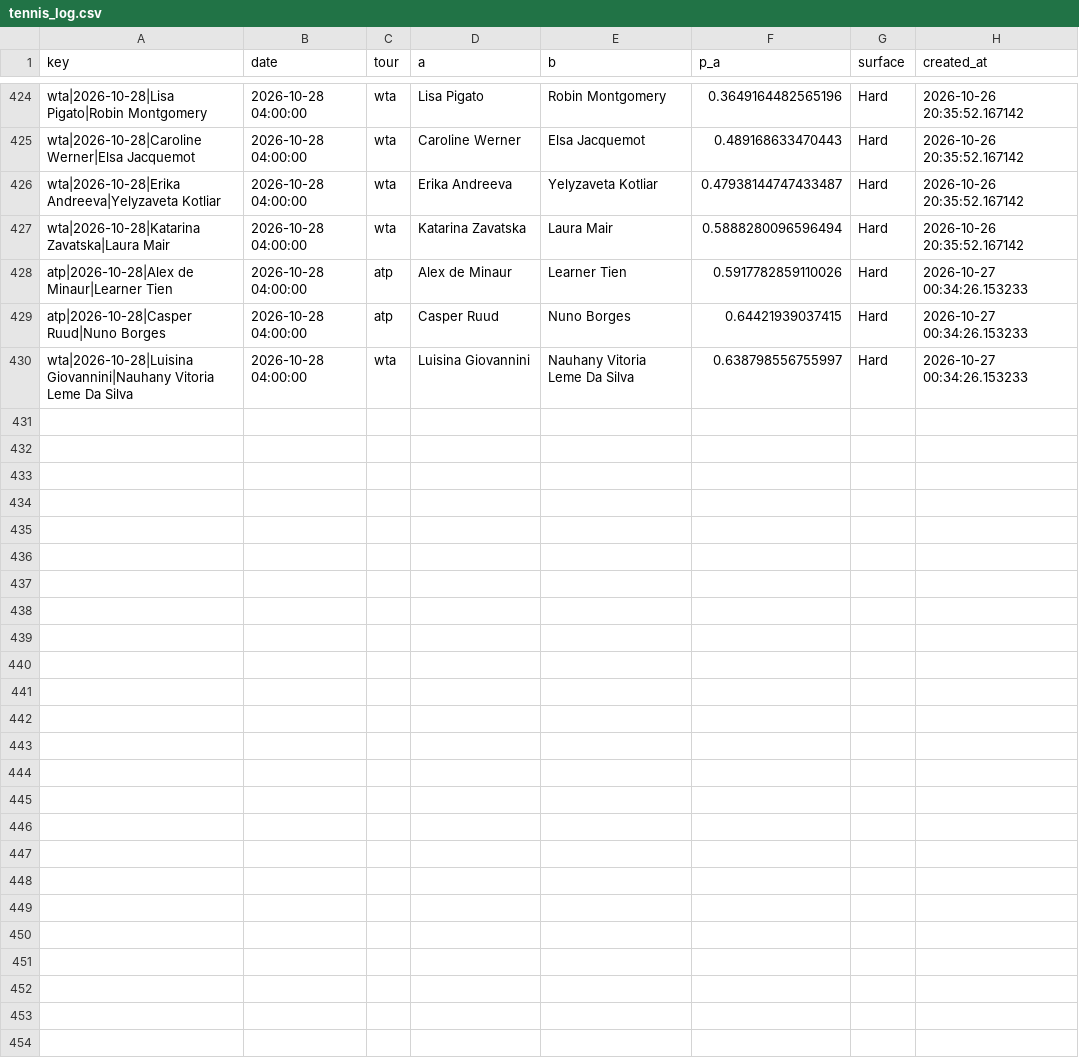
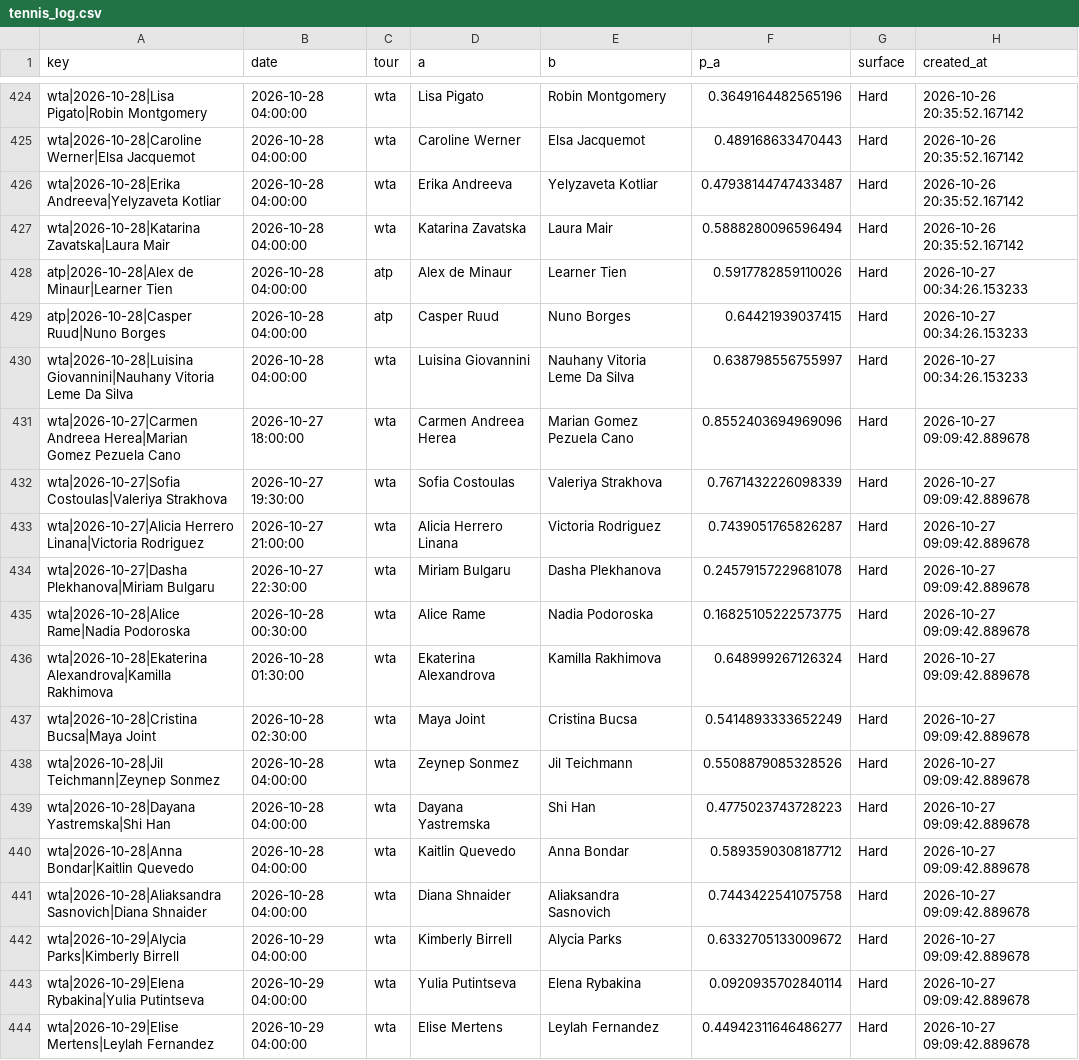
Before and after one commit to majovec/1, a CSV file: data/tennis_log.csv, drawn as a sheet; only a part is shown, gaps mark what is left out; the diff names each change by its address in the sheet, - before the commit and + after, or states it on an @@ line.

```diff
--- a/data/tennis_log.csv
+++ b/data/tennis_log.csv
+row 431: wta|2026-10-27|Carmen Andreea Herea|Marian Gomez Pezuela Cano | 2026-10-27 18:00:00 | wta | Carmen Andreea Herea | Marian Gomez Pezuela Cano | 0.8552403694969096 | Hard | 2026-10-27 09:09:42.889678
+row 432: wta|2026-10-27|Sofia Costoulas|Valeriya Strakhova | 2026-10-27 19:30:00 | wta | Sofia Costoulas | Valeriya Strakhova | 0.7671432226098339 | Hard | 2026-10-27 09:09:42.889678
+row 433: wta|2026-10-27|Alicia Herrero Linana|Victoria Rodriguez | 2026-10-27 21:00:00 | wta | Alicia Herrero Linana | Victoria Rodriguez | 0.7439051765826287 | Hard | 2026-10-27 09:09:42.889678
+row 434: wta|2026-10-27|Dasha Plekhanova|Miriam Bulgaru | 2026-10-27 22:30:00 | wta | Miriam Bulgaru | Dasha Plekhanova | 0.24579157229681078 | Hard | 2026-10-27 09:09:42.889678
+row 435: wta|2026-10-28|Alice Rame|Nadia Podoroska | 2026-10-28 00:30:00 | wta | Alice Rame | Nadia Podoroska | 0.16825105222573775 | Hard | 2026-10-27 09:09:42.889678
+row 436: wta|2026-10-28|Ekaterina Alexandrova|Kamilla Rakhimova | 2026-10-28 01:30:00 | wta | Ekaterina Alexandrova | Kamilla Rakhimova | 0.648999267126324 | Hard | 2026-10-27 09:09:42.889678
+row 437: wta|2026-10-28|Cristina Bucsa|Maya Joint | 2026-10-28 02:30:00 | wta | Maya Joint | Cristina Bucsa | 0.5414893333652249 | Hard | 2026-10-27 09:09:42.889678
+row 438: wta|2026-10-28|Jil Teichmann|Zeynep Sonmez | 2026-10-28 04:00:00 | wta | Zeynep Sonmez | Jil Teichmann | 0.5508879085328526 | Hard | 2026-10-27 09:09:42.889678
+row 439: wta|2026-10-28|Dayana Yastremska|Shi Han | 2026-10-28 04:00:00 | wta | Dayana Yastremska | Shi Han | 0.4775023743728223 | Hard | 2026-10-27 09:09:42.889678
+row 440: wta|2026-10-28|Anna Bondar|Kaitlin Quevedo | 2026-10-28 04:00:00 | wta | Kaitlin Quevedo | Anna Bondar | 0.5893590308187712 | Hard | 2026-10-27 09:09:42.889678
+row 441: wta|2026-10-28|Aliaksandra Sasnovich|Diana Shnaider | 2026-10-28 04:00:00 | wta | Diana Shnaider | Aliaksandra Sasnovich | 0.7443422541075758 | Hard | 2026-10-27 09:09:42.889678
+row 442: wta|2026-10-29|Alycia Parks|Kimberly Birrell | 2026-10-29 04:00:00 | wta | Kimberly Birrell | Alycia Parks | 0.6332705133009672 | Hard | 2026-10-27 09:09:42.889678
+row 443: wta|2026-10-29|Elena Rybakina|Yulia Putintseva | 2026-10-29 04:00:00 | wta | Yulia Putintseva | Elena Rybakina | 0.0920935702840114 | Hard | 2026-10-27 09:09:42.889678
+row 444: wta|2026-10-29|Elise Mertens|Leylah Fernandez | 2026-10-29 04:00:00 | wta | Elise Mertens | Leylah Fernandez | 0.44942311646486277 | Hard | 2026-10-27 09:09:42.889678
```
Also changed, not shown: data/matches.csv, data/predictions_log.csv, 6 other files.
